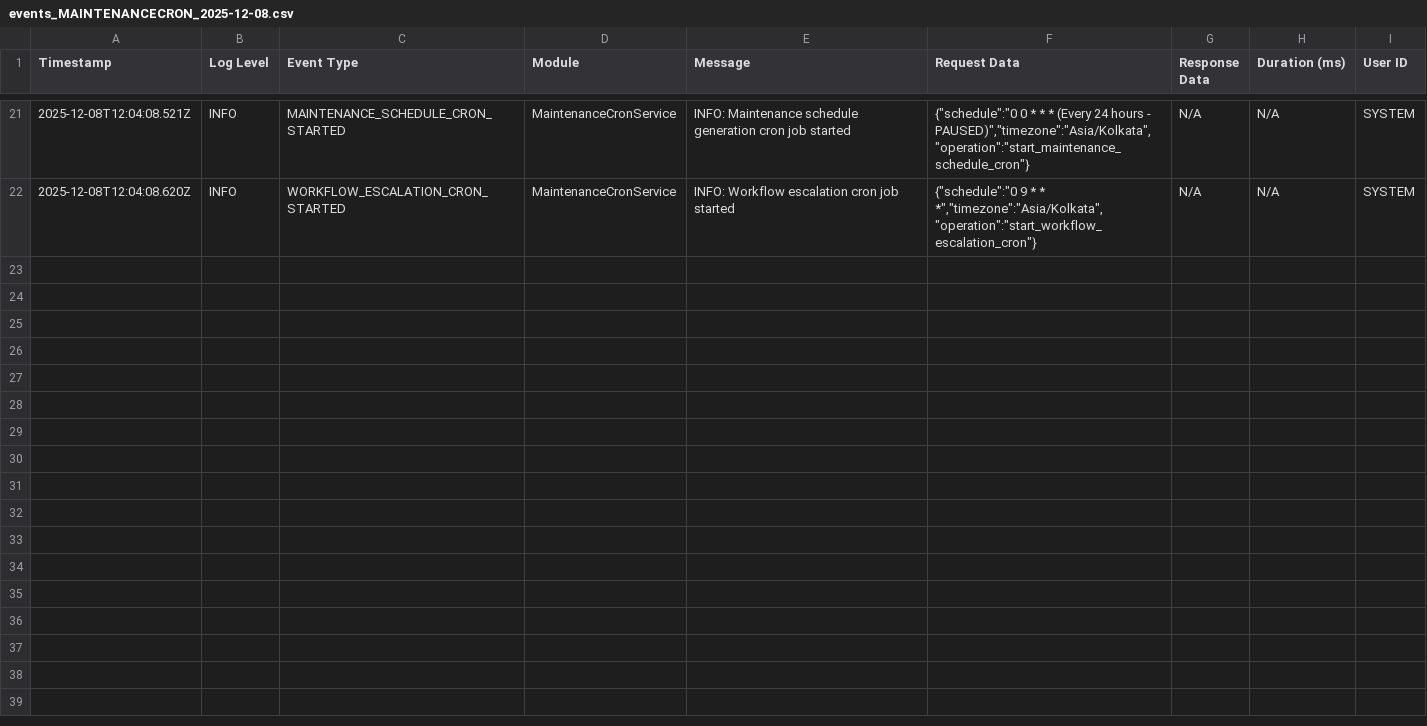
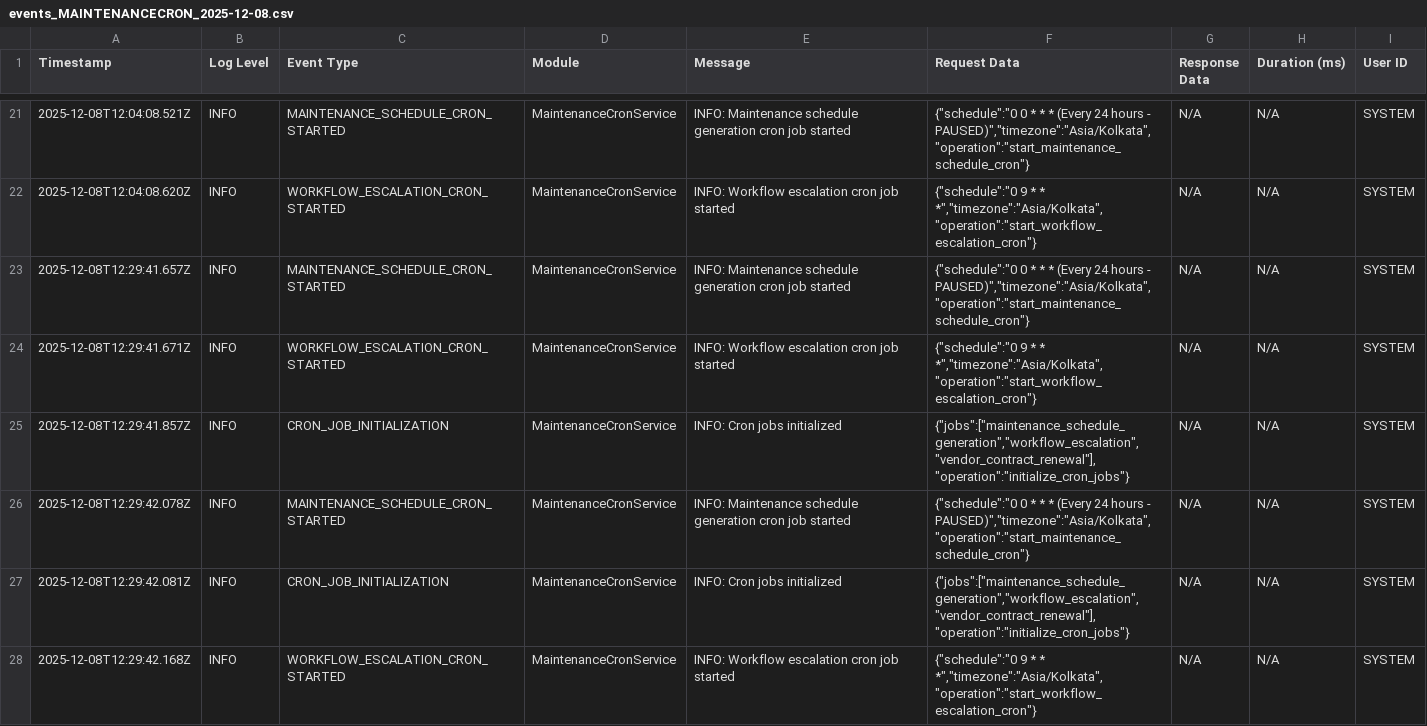
Before and after one commit to riobizsols/AssetLifecycleBackend, a CSV file: logs/events/events_MAINTENANCECRON_2025-12-08.csv, drawn as a sheet; only a part is shown, gaps mark what is left out.

```diff
--- a/logs/events/events_MAINTENANCECRON_2025-12-08.csv
+++ b/logs/events/events_MAINTENANCECRON_2025-12-08.csv
@@ -22 +22,7 @@ Timestamp,Log Level,Event Type,Module,Message,Request Data,Response Data,Duratio
 2025-12-08T12:04:08.620Z,INFO,WORKFLOW_ESCALATION_CRON_STARTED,MaintenanceCronService,"INFO: Workflow escalation cron job started","{""schedule"":""0 9 * * *"",""timezone"":""Asia/Kolkata"",""operation"":""start_workflow_escalation_cron""}",N/A,N/A,SYSTEM
+2025-12-08T12:29:41.657Z,INFO,MAINTENANCE_SCHEDULE_CRON_STARTED,MaintenanceCronService,"INFO: Maintenance schedule generation cron job started","{""schedule"":""0 0 * * * (Every 24 hours - PAUSED)"",""timezone"":""Asia/Kolkata"",""operation"":""start_maintenance_schedule_cron""}",N/A,N/A,SYSTEM
+2025-12-08T12:29:41.671Z,INFO,WORKFLOW_ESCALATION_CRON_STARTED,MaintenanceCronService,"INFO: Workflow escalation cron job started","{""schedule"":""0 9 * * *"",""timezone"":""Asia/Kolkata"",""operation"":""start_workflow_escalation_cron""}",N/A,N/A,SYSTEM
+2025-12-08T12:29:41.857Z,INFO,CRON_JOB_INITIALIZATION,MaintenanceCronService,"INFO: Cron jobs initialized","{""jobs"":[""maintenance_schedule_generation"",""workflow_escalation"",""vendor_contract_renewal""],""operation"":""initialize_cron_jobs""}",N/A,N/A,SYSTEM
+2025-12-08T12:29:42.078Z,INFO,MAINTENANCE_SCHEDULE_CRON_STARTED,MaintenanceCronService,"INFO: Maintenance schedule generation cron job started","{""schedule"":""0 0 * * * (Every 24 hours - PAUSED)"",""timezone"":""Asia/Kolkata"",""operation"":""start_maintenance_schedule_cron""}",N/A,N/A,SYSTEM
+2025-12-08T12:29:42.081Z,INFO,CRON_JOB_INITIALIZATION,MaintenanceCronService,"INFO: Cron jobs initialized","{""jobs"":[""maintenance_schedule_generation"",""workflow_escalation"",""vendor_contract_renewal""],""operation"":""initialize_cron_jobs""}",N/A,N/A,SYSTEM
+2025-12-08T12:29:42.168Z,INFO,WORKFLOW_ESCALATION_CRON_STARTED,MaintenanceCronService,"INFO: Workflow escalation cron job started","{""schedule"":""0 9 * * *"",""timezone"":""Asia/Kolkata"",""operation"":""start_workflow_escalation_cron""}",N/A,N/A,SYSTEM
```
Also changed, not shown: 24 other files.
